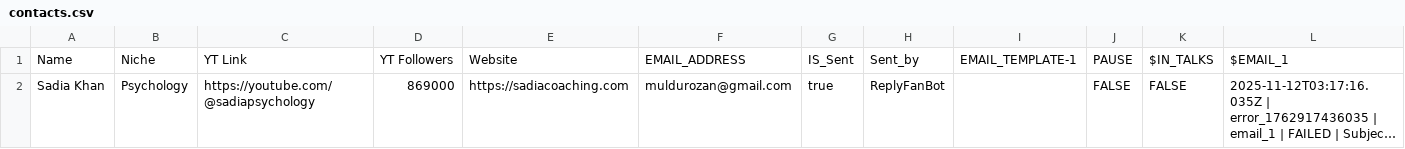
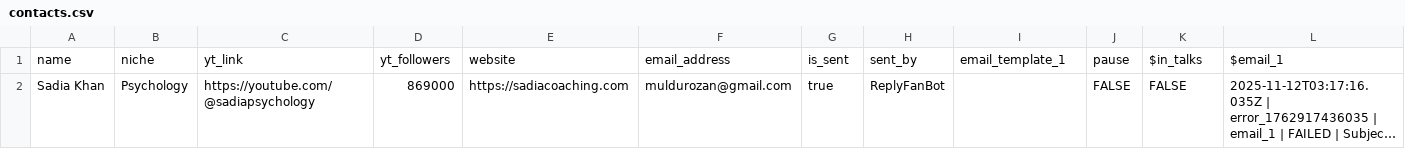
Before and after one commit to sowasred/marketing-agents, a CSV file: data/contacts.csv, drawn as a sheet; only a part is shown; long unchanged cells end in …; removed rows and columns are numbered as before the commit, all else as after; rows hold the shown columns only; the diff names each change by its address in the sheet, - before the commit and + after, or states it on an @@ line.

Commit message:
change csv column header naming convention to snake case

```diff
--- a/data/contacts.csv
+++ b/data/contacts.csv
-row 1: Name | Niche | YT Link | YT Followers | Website | EMAIL_ADDRESS | IS_Sent | Sent_by | EMAIL_TEMPLATE-1 | PAUSE | $IN_TALKS | $EMAIL_1
+row 1: name | niche | yt_link | yt_followers | website | email_address | is_sent | sent_by | email_template_1 | pause | $in_talks | $email_1
```
Also changed, not shown: 9 other files.
